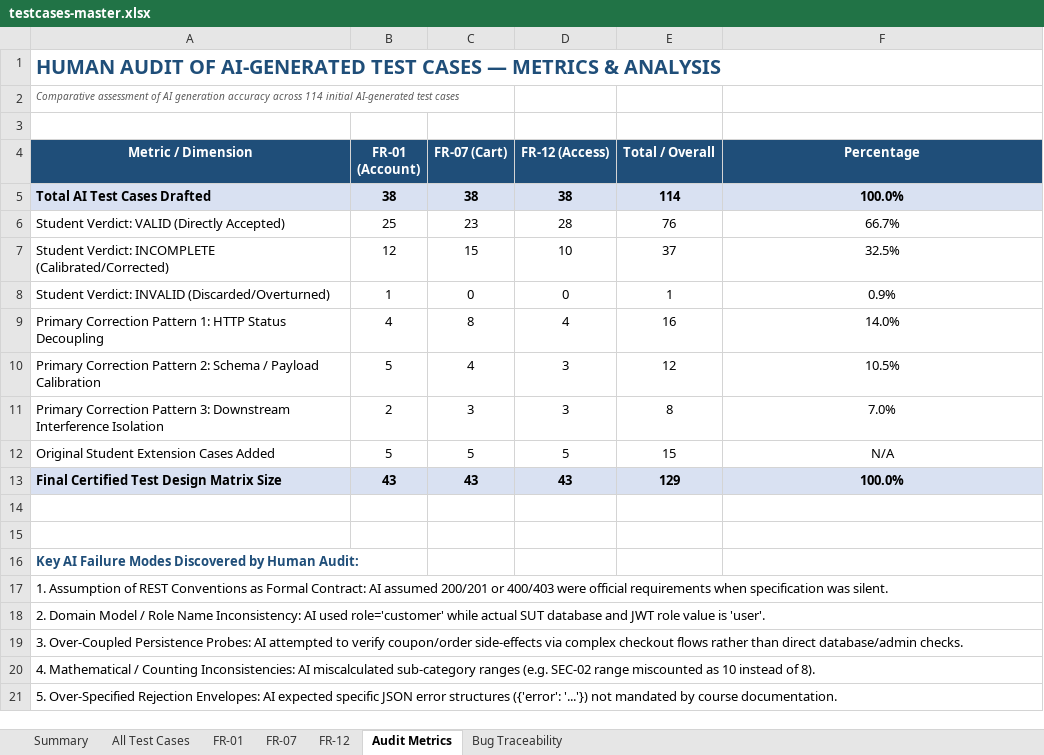
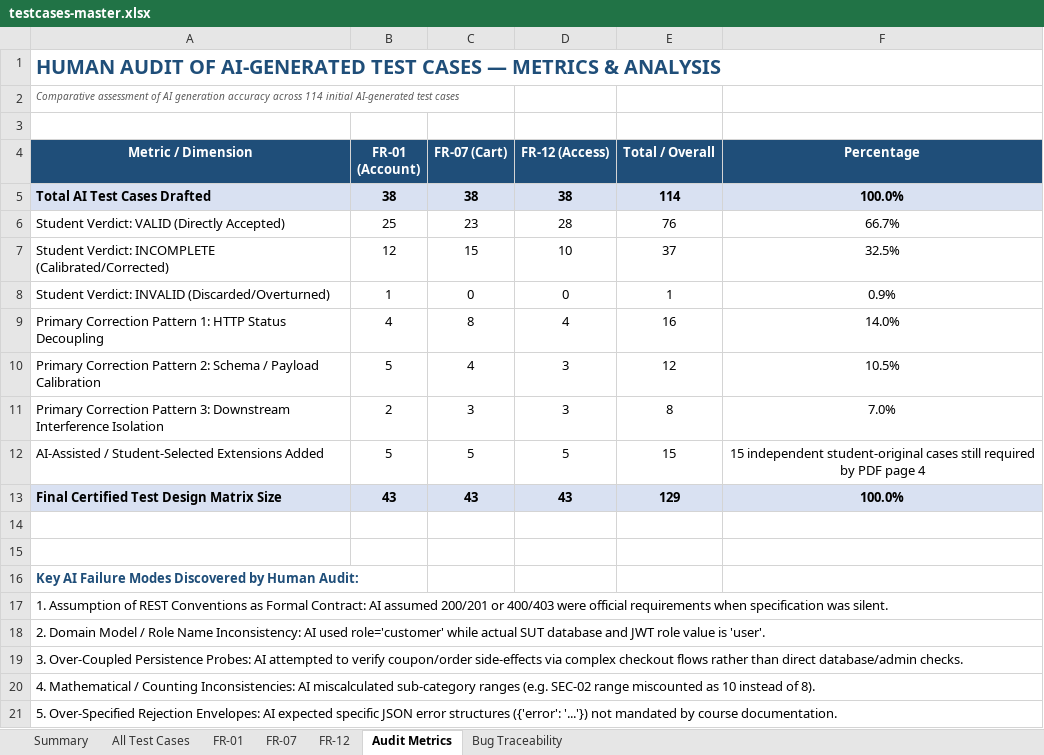
Before and after one commit to giabaocode/23127027-HW06-API-Testing, an Excel workbook: hw06/testcases/testcases-master.xlsx, sheet Audit Metrics, drawn as a sheet; values as stored, in another font and other column widths than the file's, no borders; the diff names each change by its address in the sheet, - before the commit and + after, or states it on an @@ line.

Commit message:
docs(hw06): complete student extension root-cause analysis and finalize submission artifacts

```diff
--- a/hw06/testcases/testcases-master.xlsx (sheet Audit Metrics)
+++ b/hw06/testcases/testcases-master.xlsx (sheet Audit Metrics)
-A12 (Metric / Dimension): Original Student Extension Cases Added
+A12 (Metric / Dimension): AI-Assisted / Student-Selected Extensions Added
-F12 (Percentage): N/A
+F12 (Percentage): 15 independent student-original cases still required by PDF page 4
```
Also changed, not shown: sheet All Test Cases, sheet FR-07, sheet FR-12, sheet FR-01, sheet Summary, 30 other files.
